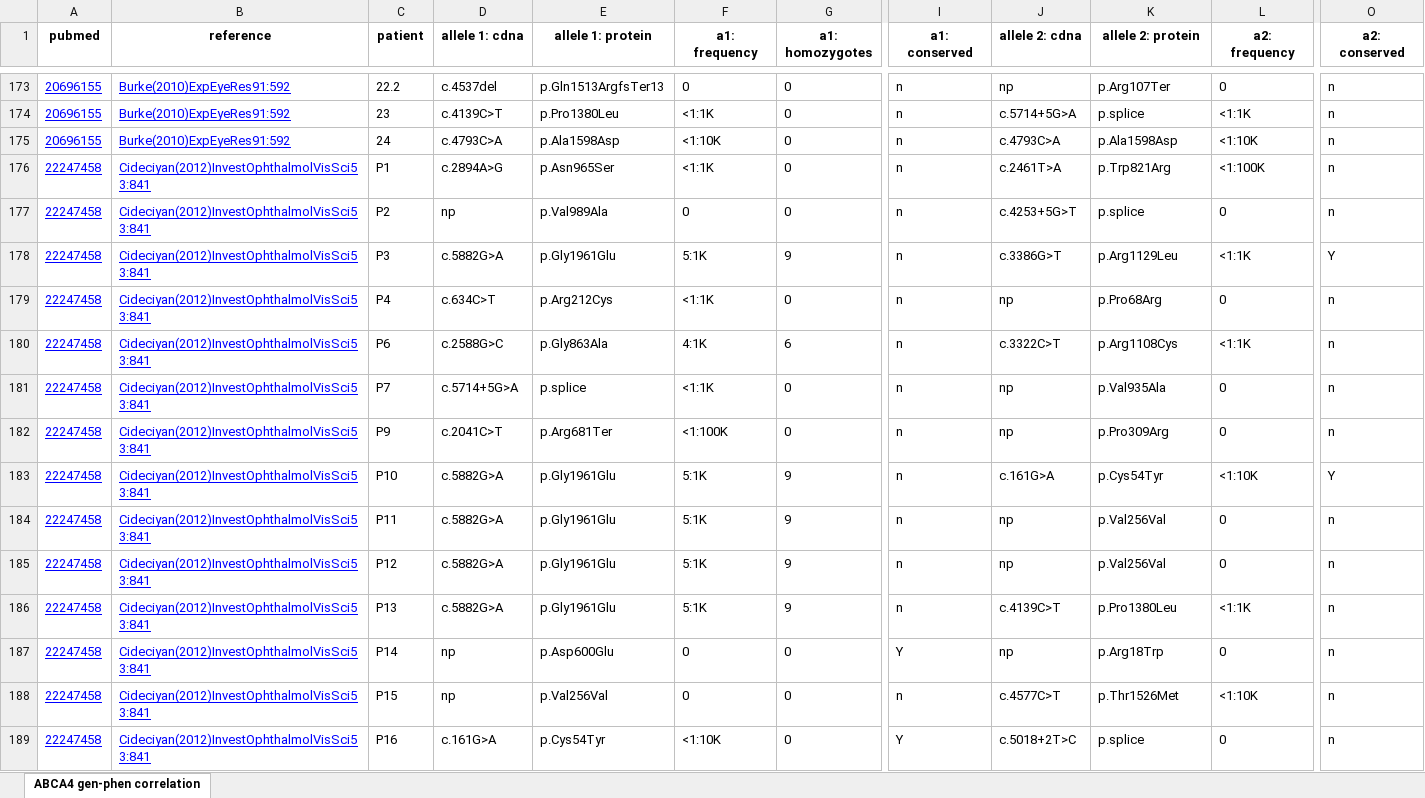
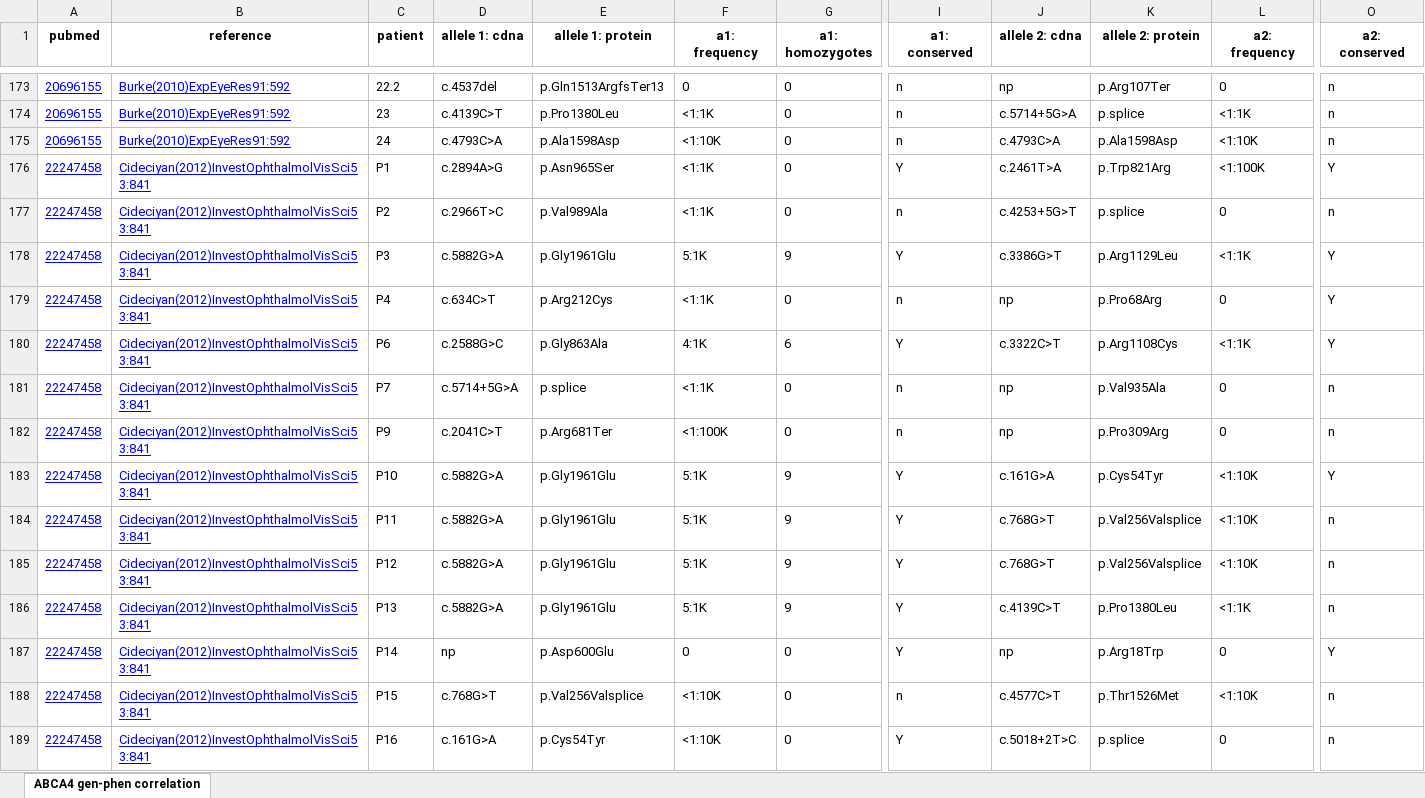
Before and after one commit to ivanamihalek/abca4, an Excel workbook: abca4_genphen.xlsx, sheet ABCA4 gen-phen correlation, drawn as a sheet; only a part is shown, gaps mark what is left out; values as stored, in another font and other column widths than the file's, no borders; the diff covers the shown part only; the diff names each change by its address in the sheet, - before the commit and + after, or states it on an @@ line.

```diff
--- a/abca4_genphen.xlsx (sheet ABCA4 gen-phen correlation)
+++ b/abca4_genphen.xlsx (sheet ABCA4 gen-phen correlation)
-I176 (a1: conserved): n
+I176 (a1: conserved): Y
-O176 (a2: conserved): n
+O176 (a2: conserved): Y
-D177 (allele 1: cdna): np
+D177 (allele 1: cdna): c.2966T>C
-F177 (a1: frequency): 0
+F177 (a1: frequency): <1:1K
-I178 (a1: conserved): n
+I178 (a1: conserved): Y
-O179:O180 (a2: conserved): n
+O179:O180 (a2: conserved): Y
-I180 (a1: conserved): n
+I180 (a1: conserved): Y
-I183:I186 (a1: conserved): n
+I183:I186 (a1: conserved): Y
-J184:J185 (allele 2: cdna): np
+J184:J185 (allele 2: cdna): c.768G>T
-K184:K185 (allele 2: protein): p.Val256Val
+K184:K185 (allele 2: protein): p.Val256Valsplice
-L184:L185 (a2: frequency): 0
+L184:L185 (a2: frequency): <1:10K
-O187 (a2: conserved): n
+O187 (a2: conserved): Y
-D188 (allele 1: cdna): np
+D188 (allele 1: cdna): c.768G>T
-E188 (allele 1: protein): p.Val256Val
+E188 (allele 1: protein): p.Val256Valsplice
-F188 (a1: frequency): 0
+F188 (a1: frequency): <1:10K
```
Also changed, not shown: 38 added rows, 649 edited cells and cell formats elsewhere in this sheet, 7 other files.
